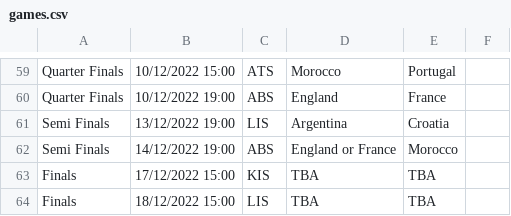
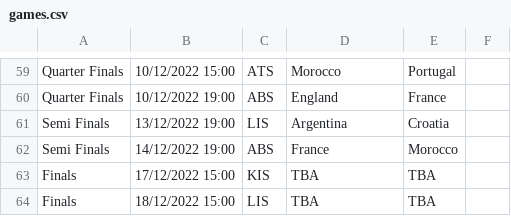
Before and after one commit to davorg/worldcup, a CSV file: games.csv, drawn as a sheet; only a part is shown, gaps mark what is left out.

```diff
--- a/games.csv
+++ b/games.csv
@@ -61,3 +61,3 @@ Quarter Finals,10/12/2022 19:00,ABS,England,France,,
 Semi Finals,13/12/2022 19:00,LIS,Argentina,Croatia,,
-Semi Finals,14/12/2022 19:00,ABS,England or France,Morocco,,
+Semi Finals,14/12/2022 19:00,ABS,France,Morocco,,
 Finals,17/12/2022 15:00,KIS,TBA,TBA,,
```
Also changed, not shown: 1 other file.
